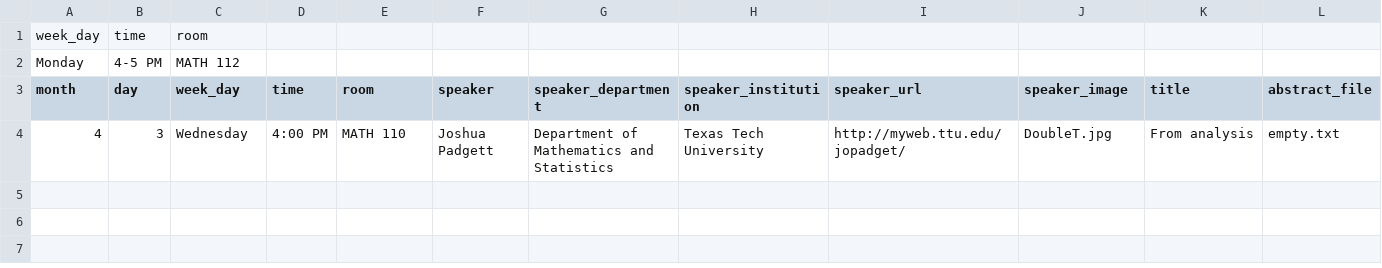
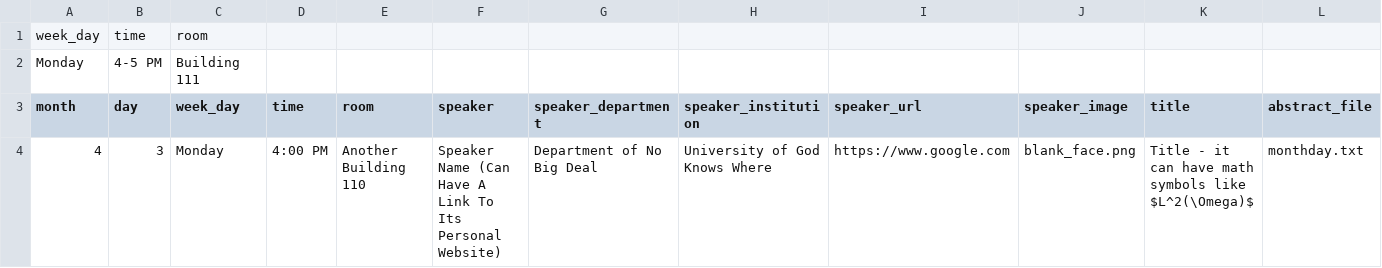
Before and after one commit to giorgiobornia/ttu_math_events, a CSV file: Analysis/2019/spring/events.csv, drawn as a sheet.

```diff
--- a/Analysis/2019/spring/events.csv
+++ b/Analysis/2019/spring/events.csv
@@ -1,4 +1,4 @@
 week_day,time,room,,,,,,,,,
-Monday,4-5 PM,MATH 112,,,,,,,,,
+Monday,4-5 PM, Building 111,,,,,,,,,
 month, day, week_day, time, room, speaker,speaker_department,speaker_institution,speaker_url, speaker_image, title, abstract_file
-4,3,Wednesday,4:00 PM,MATH 110,Joshua Padgett,Department of Mathematics and Statistics,Texas Tech University,http://myweb.ttu.edu/jopadget/,DoubleT.jpg,From analysis,empty.txt
+4,3,Monday,4:00 PM,Another Building 110, Speaker Name (Can Have A Link To Its Personal Website),Department of No Big Deal,University of God Knows Where,https://www.google.com,blank_face.png,Title - it can have math symbols like $L^2(\Omega)$,monthday.txt
```
Also changed, not shown: 1 other file.
